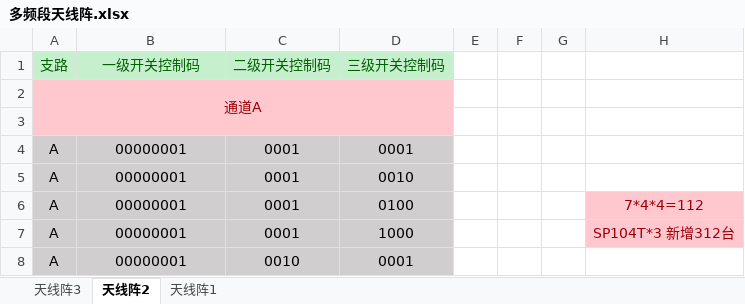
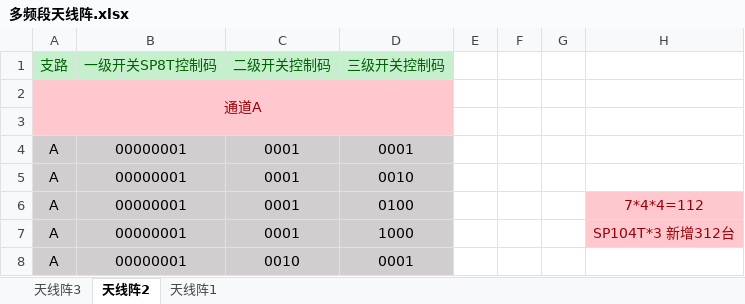
Before and after one commit to Puss-Loves-Boots/Tables, an Excel workbook: tables/多频段天线阵.xlsx, sheet 天线阵2, drawn as a sheet; only a part is shown; values as stored, in another font and other column widths than the file's, no borders; the diff names each change by its address in the sheet, - before the commit and + after, or states it on an @@ line.

```diff
--- a/tables/多频段天线阵.xlsx (sheet 天线阵2)
+++ b/tables/多频段天线阵.xlsx (sheet 天线阵2)
-B1: 一级开关控制码
+B1: 一级开关SP8T控制码
```
Also changed, not shown: sheet 天线阵1, tables/变频天线阵.xlsx.
